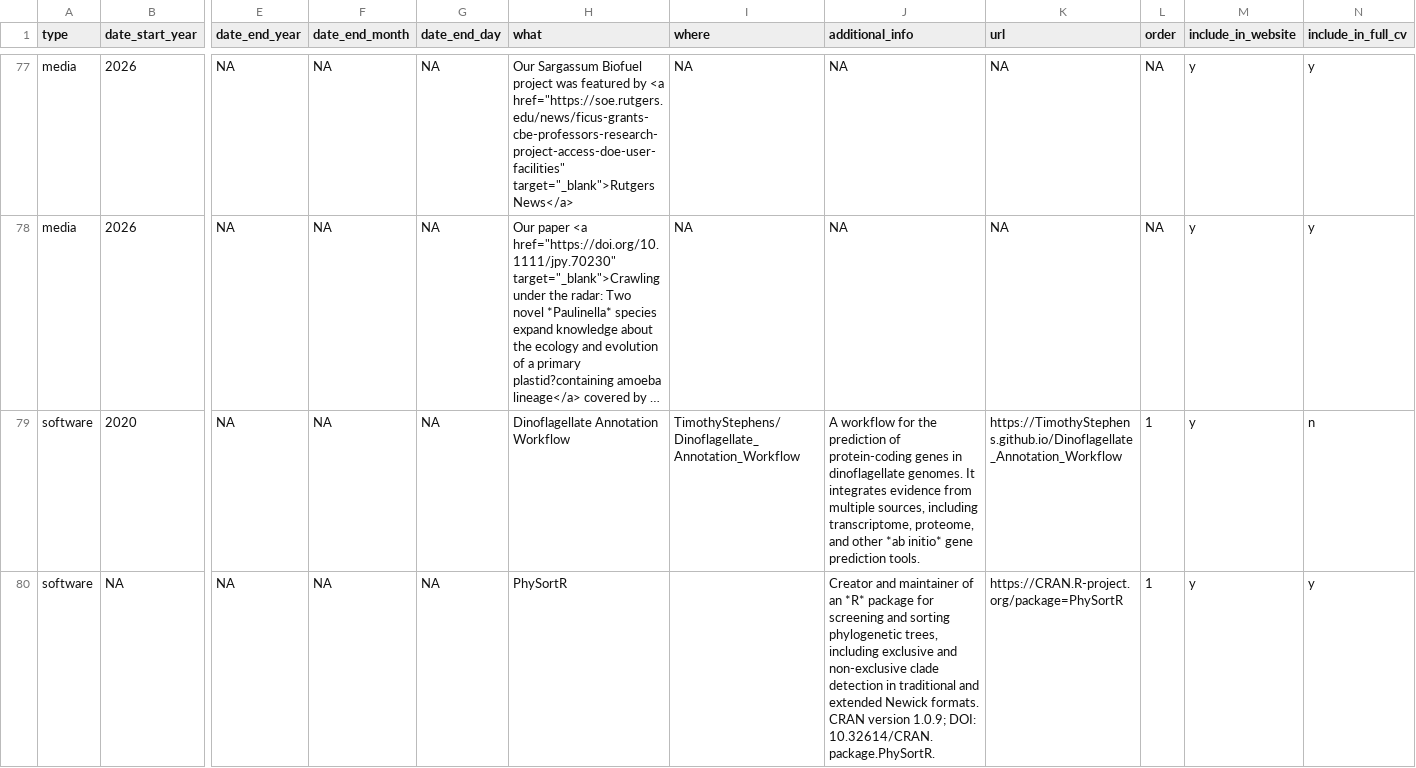
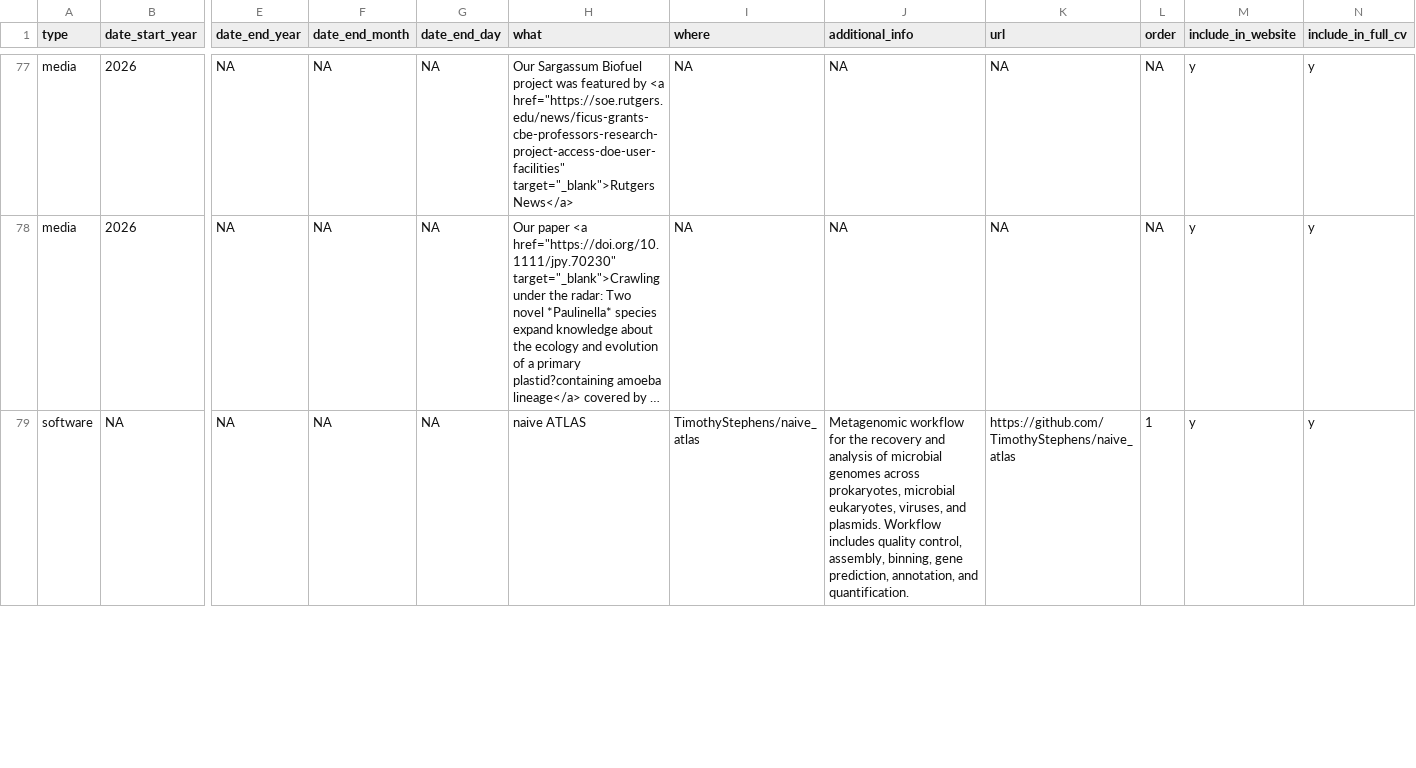
Before and after one commit to TimothyStephens/timothystephens.github.io, a CSV file: cv_entries.csv, drawn as a sheet; only a part is shown, gaps mark what is left out; long unchanged cells end in …; removed rows and columns are numbered as before the commit, all else as after; rows hold the shown columns only; the diff covers the shown part only; the diff names each change by its address in the sheet, - before the commit and + after, or states it on an @@ line.

```diff
--- a/cv_entries.csv
+++ b/cv_entries.csv
-row 79: software | 2020 | NA | NA | NA | Dinoflagellate Annotation Workflow | TimothyStephens/Dinoflagellate_Annotation_Workflow | A workflow for the prediction of protein-coding genes in dinoflagellate genomes. It integrates evidence from multiple sources, including transcriptome, proteome, and other *ab initio* gene prediction tools. | https://TimothyStephens.github.io/Dinoflagellate_Annotation_Workflow | 1 | y | n
-H79 (what): PhySortR
+H79 (what): naive ATLAS
-I79 (where): (empty)
+I79 (where): TimothyStephens/naive_atlas
-J79 (additional_info): Creator and maintainer of an *R* package for screening and sorting phylogenetic trees, including exclusive and non-exclusive clade detection in traditional and extended Newick formats. CRAN version 1.0.9; DOI: 10.32614/CRAN.package.PhySortR.
+J79 (additional_info): Metagenomic workflow for the recovery and analysis of microbial genomes across prokaryotes, microbial eukaryotes, viruses, and plasmids. Workflow includes quality control, assembly, binning, gene prediction, annotation, and quantification.
-K79 (url): https://CRAN.R-project.org/package=PhySortR
+K79 (url): https://github.com/TimothyStephens/naive_atlas
```
Also changed, not shown: 8 edited cells elsewhere in this file, 4 other files.
